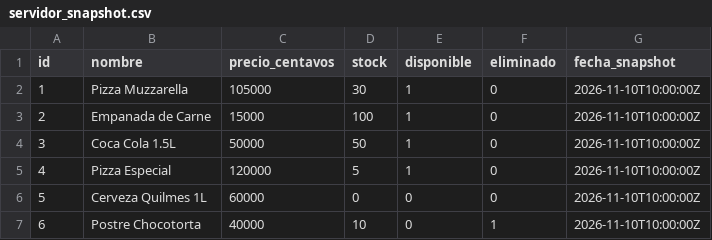
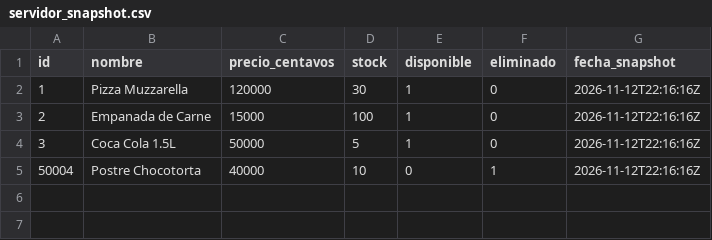
Before and after one commit to Nahuolmos/BDD-2PRO1-GRUPO-F, a CSV file: movil/servidor_snapshot.csv, drawn as a sheet; removed rows and columns are numbered as before the commit, all else as after; the diff names each change by its address in the sheet, - before the commit and + after, or states it on an @@ line.

```diff
--- a/movil/servidor_snapshot.csv
+++ b/movil/servidor_snapshot.csv
-C2 (precio_centavos): 105000
+C2 (precio_centavos): 120000
-G2:G4 (fecha_snapshot): 2026-11-10T10:00:00Z
+G2:G4 (fecha_snapshot): 2026-11-12T22:16:16Z
-D4 (stock): 50
+D4 (stock): 5
-row 5: 4 | Pizza Especial | 120000 | 5 | 1 | 0 | 2026-11-10T10:00:00Z
-row 6: 5 | Cerveza Quilmes 1L | 60000 | 0 | 0 | 0 | 2026-11-10T10:00:00Z
-A5 (id): 6
+A5 (id): 50004
-G5 (fecha_snapshot): 2026-11-10T10:00:00Z
+G5 (fecha_snapshot): 2026-11-12T22:16:16Z
```
Also changed, not shown: 25 other files.
